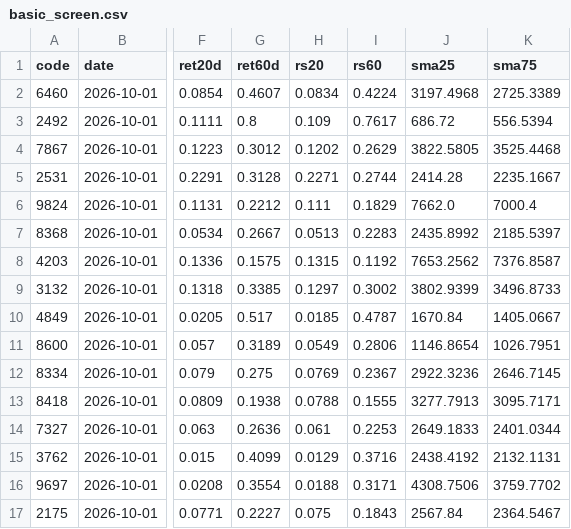
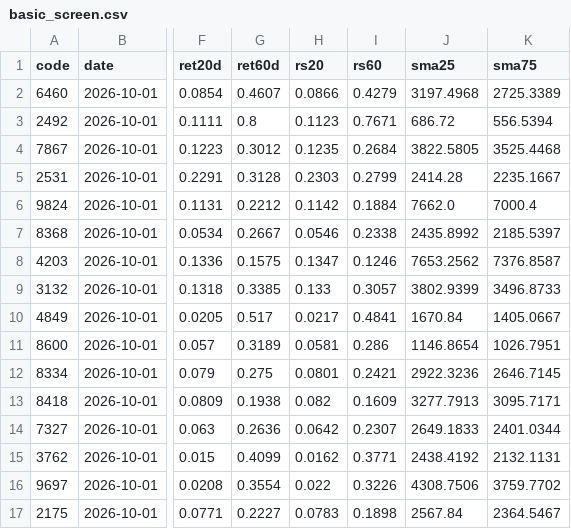
Before and after one commit to hiratora/stock-analysis, a CSV file: outputs/2026-10-01/basic_screen.csv, drawn as a sheet; only a part is shown, gaps mark what is left out; the diff covers the shown part only; the diff names each change by its address in the sheet, - before the commit and + after, or states it on an @@ line.

```diff
--- a/outputs/2026-10-01/basic_screen.csv
+++ b/outputs/2026-10-01/basic_screen.csv
-H2 (rs20): 0.0834
+H2 (rs20): 0.0866
-I2 (rs60): 0.4224
+I2 (rs60): 0.4279
-H3 (rs20): 0.109
+H3 (rs20): 0.1123
-I3 (rs60): 0.7617
+I3 (rs60): 0.7671
-H4 (rs20): 0.1202
+H4 (rs20): 0.1235
-I4 (rs60): 0.2629
+I4 (rs60): 0.2684
-H5 (rs20): 0.2271
+H5 (rs20): 0.2303
-I5 (rs60): 0.2744
+I5 (rs60): 0.2799
-H6 (rs20): 0.111
+H6 (rs20): 0.1142
-I6 (rs60): 0.1829
+I6 (rs60): 0.1884
-H7 (rs20): 0.0513
+H7 (rs20): 0.0546
-I7 (rs60): 0.2283
+I7 (rs60): 0.2338
-H8 (rs20): 0.1315
+H8 (rs20): 0.1347
-I8 (rs60): 0.1192
+I8 (rs60): 0.1246
-H9 (rs20): 0.1297
+H9 (rs20): 0.133
-I9 (rs60): 0.3002
+I9 (rs60): 0.3057
-H10 (rs20): 0.0185
+H10 (rs20): 0.0217
-I10 (rs60): 0.4787
+I10 (rs60): 0.4841
-H11 (rs20): 0.0549
+H11 (rs20): 0.0581
-I11 (rs60): 0.2806
+I11 (rs60): 0.286
-H12 (rs20): 0.0769
+H12 (rs20): 0.0801
-I12 (rs60): 0.2367
+I12 (rs60): 0.2421
-H13 (rs20): 0.0788
+H13 (rs20): 0.082
-I13 (rs60): 0.1555
+I13 (rs60): 0.1609
-H14 (rs20): 0.061
+H14 (rs20): 0.0642
-I14 (rs60): 0.2253
+I14 (rs60): 0.2307
-H15 (rs20): 0.0129
+H15 (rs20): 0.0162
-I15 (rs60): 0.3716
+I15 (rs60): 0.3771
-H16 (rs20): 0.0188
+H16 (rs20): 0.022
-I16 (rs60): 0.3171
+I16 (rs60): 0.3226
-H17 (rs20): 0.075
+H17 (rs20): 0.0783
-I17 (rs60): 0.1843
+I17 (rs60): 0.1898
```
Also changed, not shown: 88 edited cells elsewhere in this file, outputs/2026-10-01/screen.csv, outputs/2026-10-01/sector_rs.csv, 5 other files.
